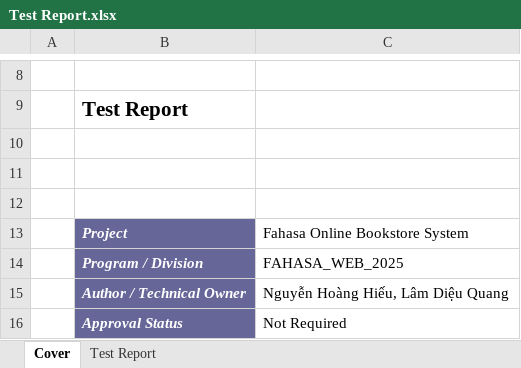
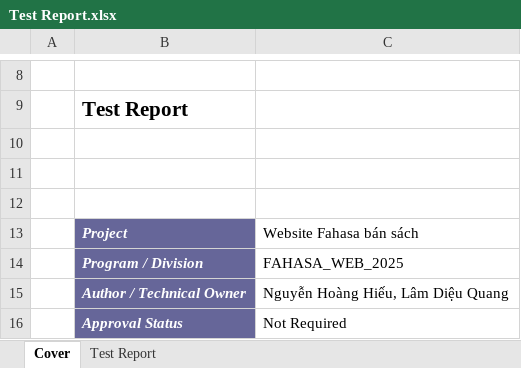
Before and after one commit to lamquang4/fullstack-vitejs-books, an Excel workbook: docs/Test Report.xlsx, sheet Cover, drawn as a sheet; only a part is shown, gaps mark what is left out; values as stored, in another font and other column widths than the file's, no borders; the diff names each change by its address in the sheet, - before the commit and + after, or states it on an @@ line.

```diff
--- a/docs/Test Report.xlsx (sheet Cover)
+++ b/docs/Test Report.xlsx (sheet Cover)
-C13: Fahasa Online Bookstore System
+C13: Website Fahasa bán sách
```
Also changed, not shown: sheet Test Report, 2 other files.
